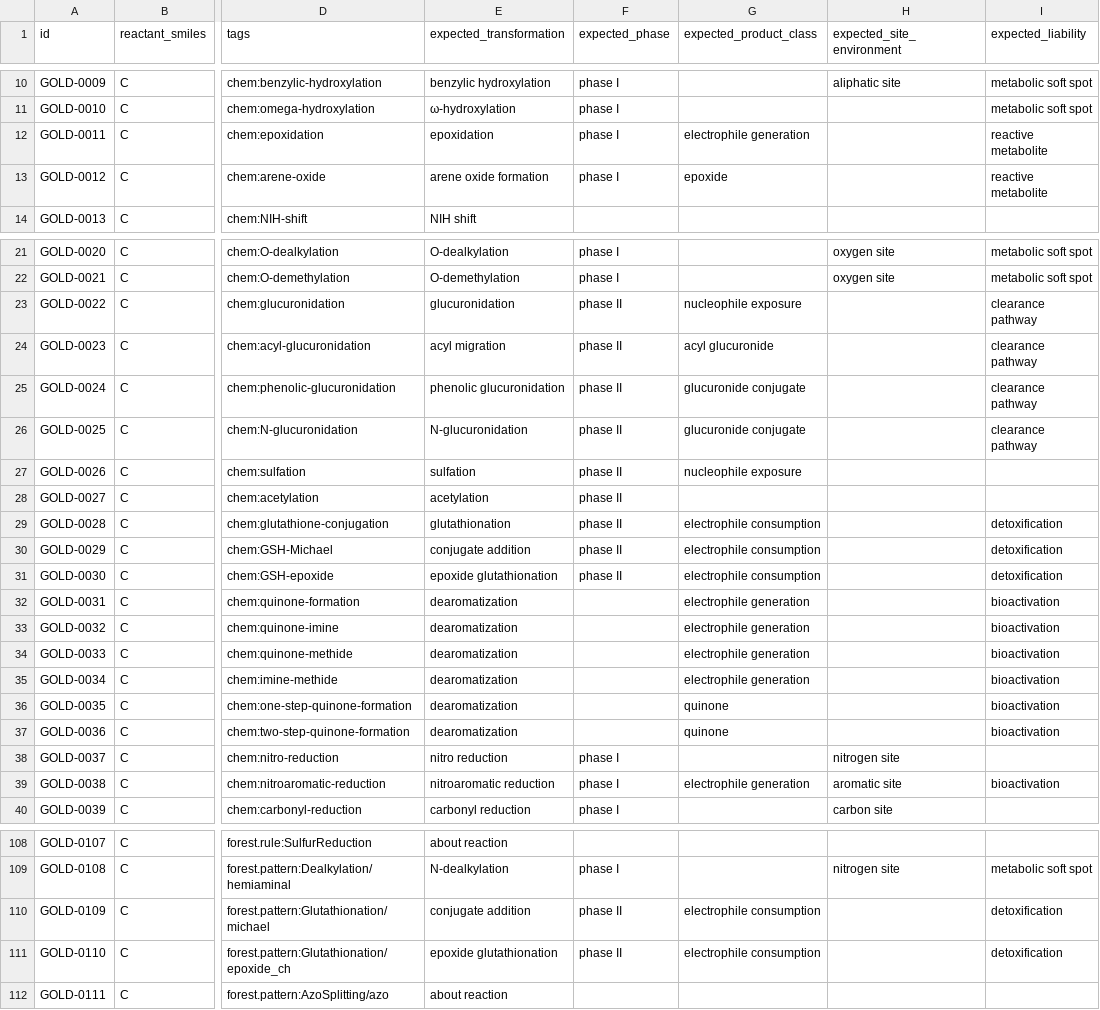
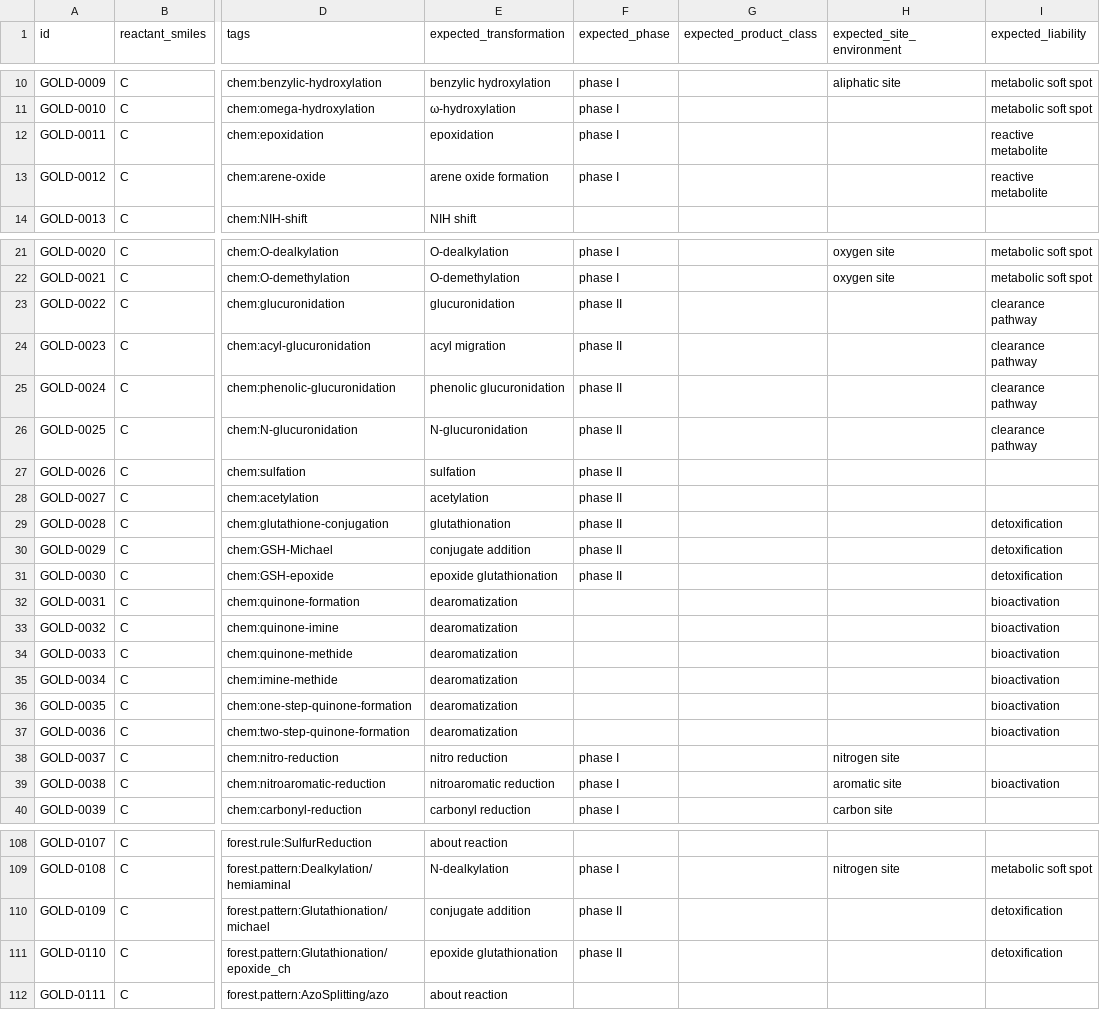
Before and after one commit to swamidasslab/xenosite-forest, a TSV file: crates/xenosite-xrm/data/competency/gold/curated_reactions.tsv, drawn as a sheet; only a part is shown, gaps mark what is left out; the diff covers the shown part only; the diff names each change by its address in the sheet, - before the commit and + after, or states it on an @@ line.

```diff
--- a/crates/xenosite-xrm/data/competency/gold/curated_reactions.tsv
+++ b/crates/xenosite-xrm/data/competency/gold/curated_reactions.tsv
-G12 (expected_product_class): electrophile generation
+G12 (expected_product_class): (empty)
-G13 (expected_product_class): epoxide
+G13 (expected_product_class): (empty)
-G23 (expected_product_class): nucleophile exposure
+G23 (expected_product_class): (empty)
-G24 (expected_product_class): acyl glucuronide
+G24 (expected_product_class): (empty)
-G25:G26 (expected_product_class): glucuronide conjugate
+G25:G26 (expected_product_class): (empty)
-G27 (expected_product_class): nucleophile exposure
+G27 (expected_product_class): (empty)
-G29:G31 (expected_product_class): electrophile consumption
+G29:G31 (expected_product_class): (empty)
-G32:G35 (expected_product_class): electrophile generation
+G32:G35 (expected_product_class): (empty)
-G36:G37 (expected_product_class): quinone
+G36:G37 (expected_product_class): (empty)
-G39 (expected_product_class): electrophile generation
+G39 (expected_product_class): (empty)
-G110:G111 (expected_product_class): electrophile consumption
+G110:G111 (expected_product_class): (empty)
```
Also changed, not shown: 6 edited cells elsewhere in this file, 18 other files.
